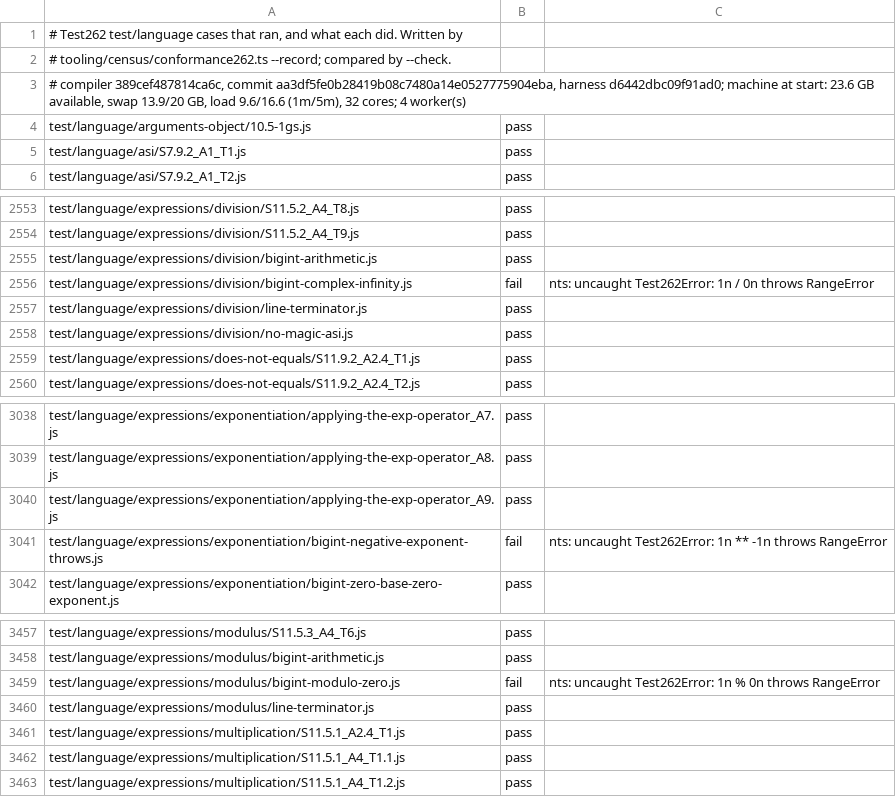
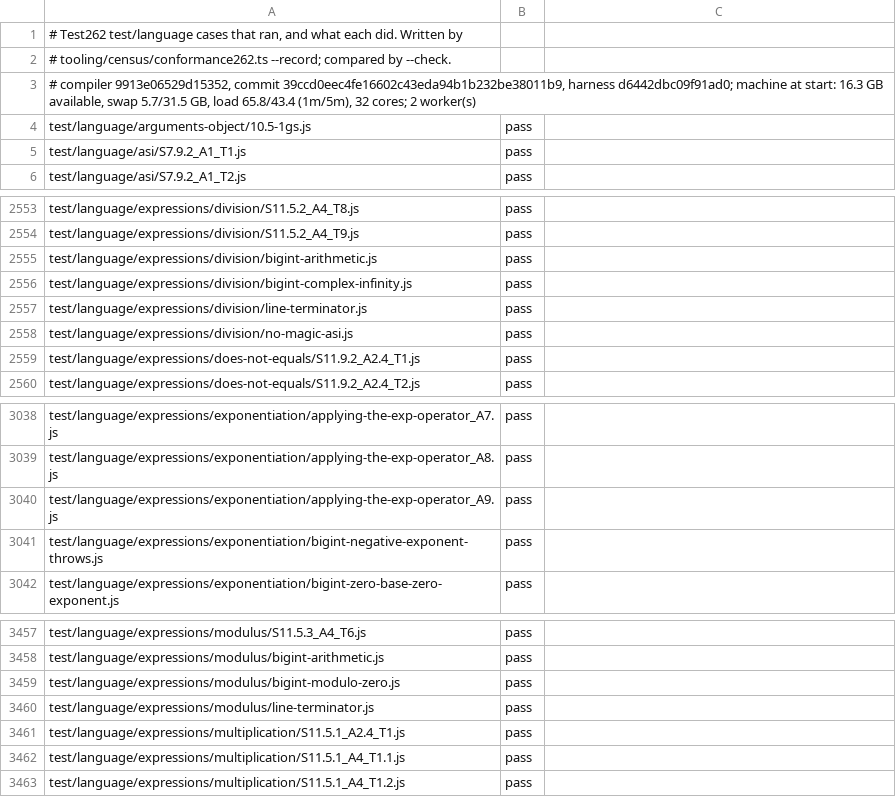
Before and after one commit to AkisArou/nts, a TSV file: tooling/census/test262-language.outcomes.tsv, drawn as a sheet; only a part is shown, gaps mark what is left out.

Commit message:
Refuse used bigint results outside signed 128 bits
Check C and LLVM arithmetic inline, share one overflow refusal, and implement exact bigint power with checked squaring. Lower negative powers and zero divisors as catchable RangeErrors, including across calls and discarded results.

Keep unread bigint values removable without permitting speculation. Record C and LLVM outcomes and cover exact boundaries, signed comparisons and untaken paths at O3 under UBSan.

Known cost: the matched-runtime Buffer.readBigUInt64LE summation benchmark is 4.4% slower at the median of three alternating P-core pairs (10 million summation iterations per arm), with every exact sum verified against node. A later range analysis can elide overflow checks when it proves the result fits, such as a bounded sum of u64 reads.

Re-record the full test262 language population from clean pin 39ccd0eec4fe: 6,631 pass, exactly three fail-to-pass changes, no regressions, new failures or newly reached cases. Division bigint-complex-infinity, exponentiation bigint-negative-exponent-throws, and modulus bigint-modulo-zero now catch their RangeErrors. Raise the pass floor from 6,628 to 6,631; accepted parse negatives stay at 1,353.

```diff
--- a/tooling/census/test262-language.outcomes.tsv
+++ b/tooling/census/test262-language.outcomes.tsv
@@ -2,3 +2,3 @@
 # tooling/census/conformance262.ts --record; compared by --check.
-# compiler 389cef487814ca6c, commit aa3df5fe0b28419b08c7480a14e0527775904eba, harness d6442dbc09f91ad0; machine at start: 23.6 GB available, swap 13.9/20 GB, load 9.6/16.6 (1m/5m), 32 cores; 4 worker(s)
+# compiler 9913e06529d15352, commit 39ccd0eec4fe16602c43eda94b1b232be38011b9, harness d6442dbc09f91ad0; machine at start: 16.3 GB available, swap 5.7/31.5 GB, load 65.8/43.4 (1m/5m), 32 cores; 2 worker(s)
 test/language/arguments-object/10.5-1gs.js	pass	
@@ -2555,3 +2555,3 @@ test/language/expressions/division/S11.5.2_A4_T9.js	pass
 test/language/expressions/division/bigint-arithmetic.js	pass	
-test/language/expressions/division/bigint-complex-infinity.js	fail	nts: uncaught Test262Error: 1n / 0n throws RangeError
+test/language/expressions/division/bigint-complex-infinity.js	pass	
 test/language/expressions/division/line-terminator.js	pass	
@@ -3040,3 +3040,3 @@ test/language/expressions/exponentiation/applying-the-exp-operator_A8.js	pass
 test/language/expressions/exponentiation/applying-the-exp-operator_A9.js	pass	
-test/language/expressions/exponentiation/bigint-negative-exponent-throws.js	fail	nts: uncaught Test262Error: 1n ** -1n throws RangeError
+test/language/expressions/exponentiation/bigint-negative-exponent-throws.js	pass	
 test/language/expressions/exponentiation/bigint-zero-base-zero-exponent.js	pass	
@@ -3458,3 +3458,3 @@ test/language/expressions/modulus/S11.5.3_A4_T6.js	pass
 test/language/expressions/modulus/bigint-arithmetic.js	pass	
-test/language/expressions/modulus/bigint-modulo-zero.js	fail	nts: uncaught Test262Error: 1n % 0n throws RangeError
+test/language/expressions/modulus/bigint-modulo-zero.js	pass	
 test/language/expressions/modulus/line-terminator.js	pass	
```
Also changed, not shown: 31 other files.
